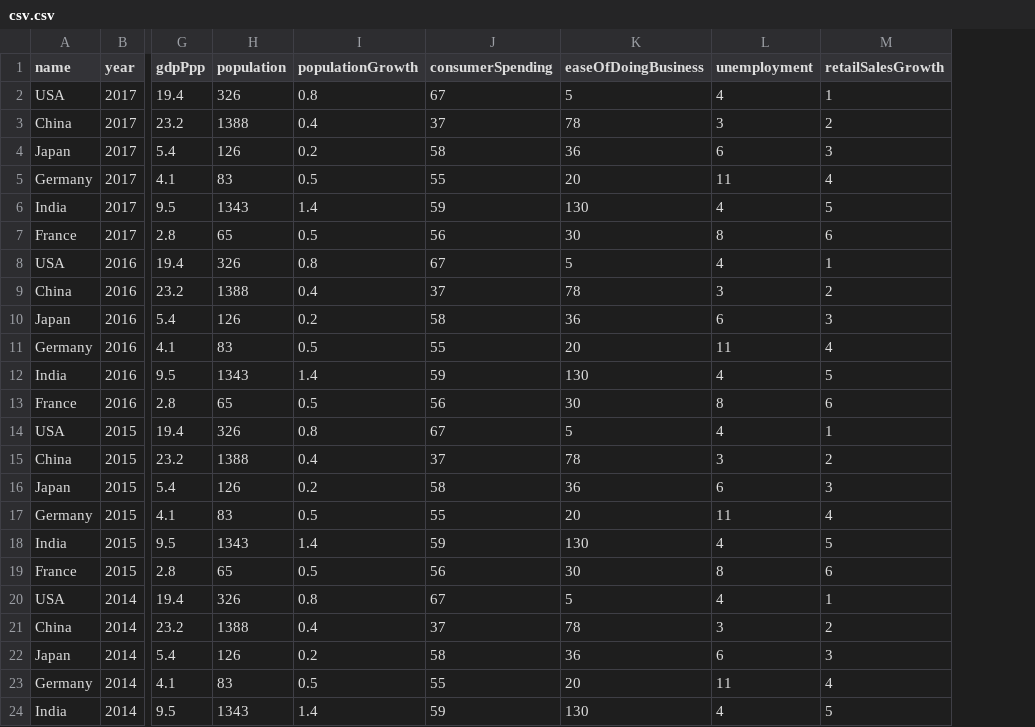
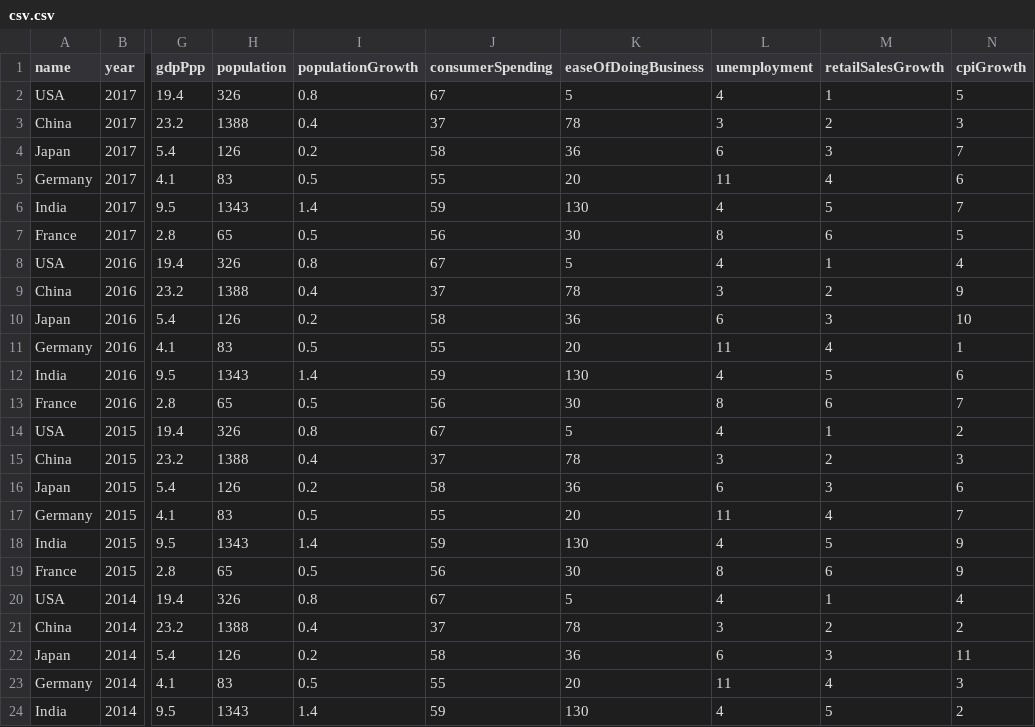
Before and after one commit to josevarela24/Dashboard_Project, a CSV file: dash/csv.csv, drawn as a sheet; only a part is shown, gaps mark what is left out; the diff names each change by its address in the sheet, - before the commit and + after, or states it on an @@ line.

Commit message:
fixed admin, removed routes, added cpiGrowth

```diff
--- a/dash/csv.csv
+++ b/dash/csv.csv
+column N (cpiGrowth), rows 2-24: 5 | 3 | 7 | 6 | 7 | 5 | 4 | 9 | 10 | 1 | 6 | 7 | 2 | 3 | 6 | 7 | 9 | 9 | 4 | 2 | 11 | 3 | 2
```
Also changed, not shown: 9 other files.
